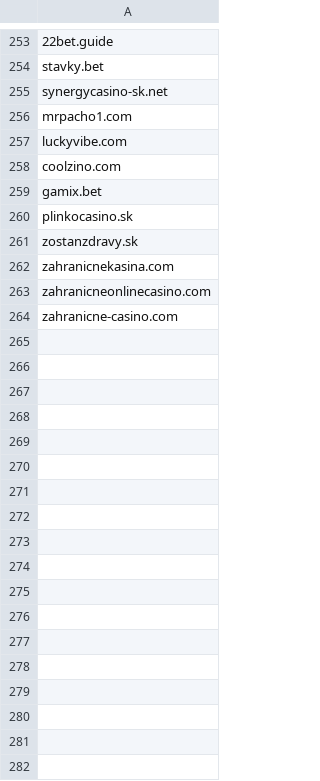
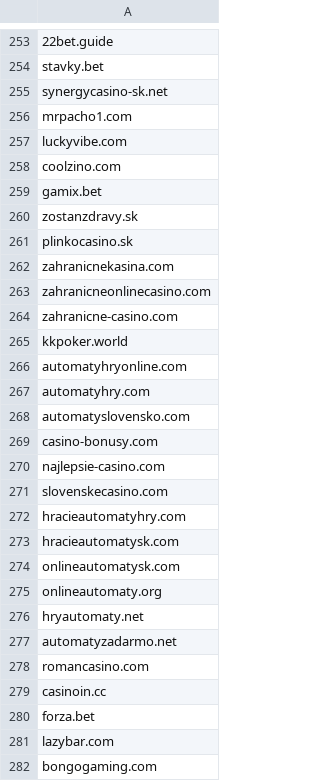
Before and after one commit to anapol/cz-gov-blocks, a CSV file: csv/sk/urhh.sk.csv, drawn as a sheet; only a part is shown, gaps mark what is left out.

```diff
--- a/csv/sk/urhh.sk.csv
+++ b/csv/sk/urhh.sk.csv
@@ -259,4 +259,4 @@ coolzino.com
 gamix.bet
+zostanzdravy.sk
 plinkocasino.sk
-zostanzdravy.sk
 zahranicnekasina.com
@@ -264 +264,19 @@ zahranicneonlinecasino.com
 zahranicne-casino.com
+kkpoker.world
+automatyhryonline.com
+automatyhry.com
+automatyslovensko.com
+casino-bonusy.com
+najlepsie-casino.com
+slovenskecasino.com
+hracieautomatyhry.com
+hracieautomatysk.com
+onlineautomatysk.com
+onlineautomaty.org
+hryautomaty.net
+automatyzadarmo.net
+romancasino.com
+casinoin.cc
+forza.bet
+lazybar.com
+bongogaming.com
```
Also changed, not shown: original/sk/urhh.sk.csv, 2 other files.
